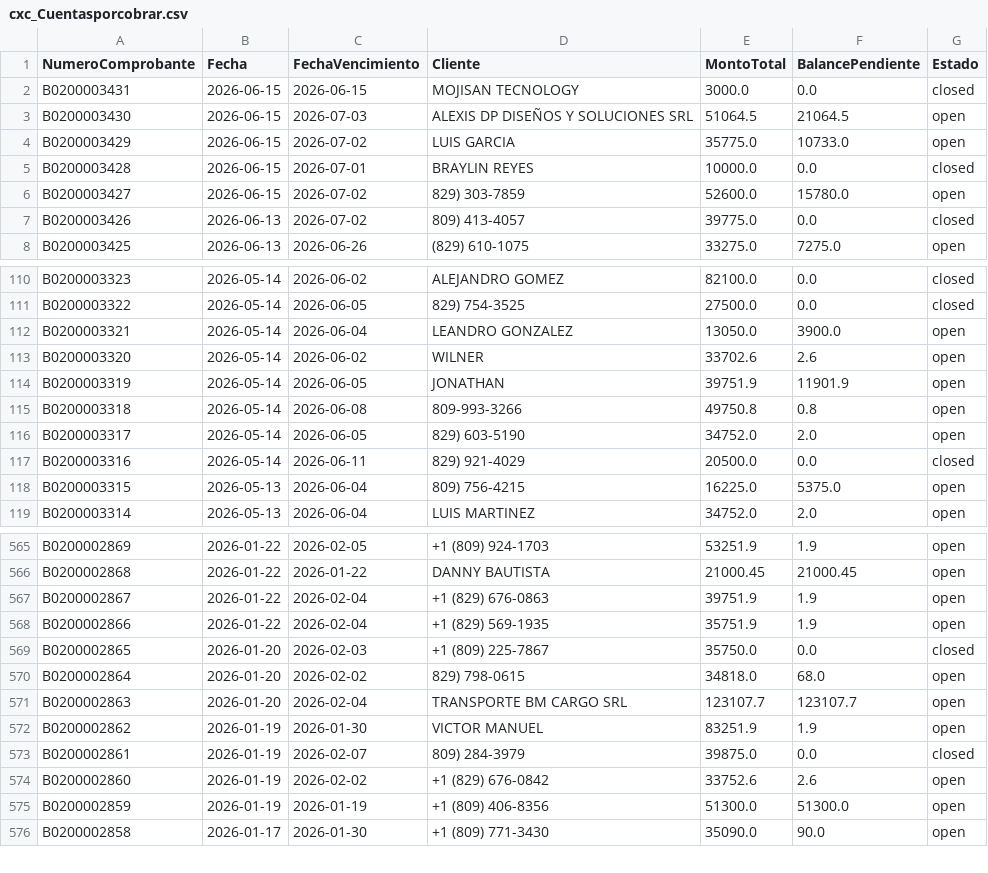
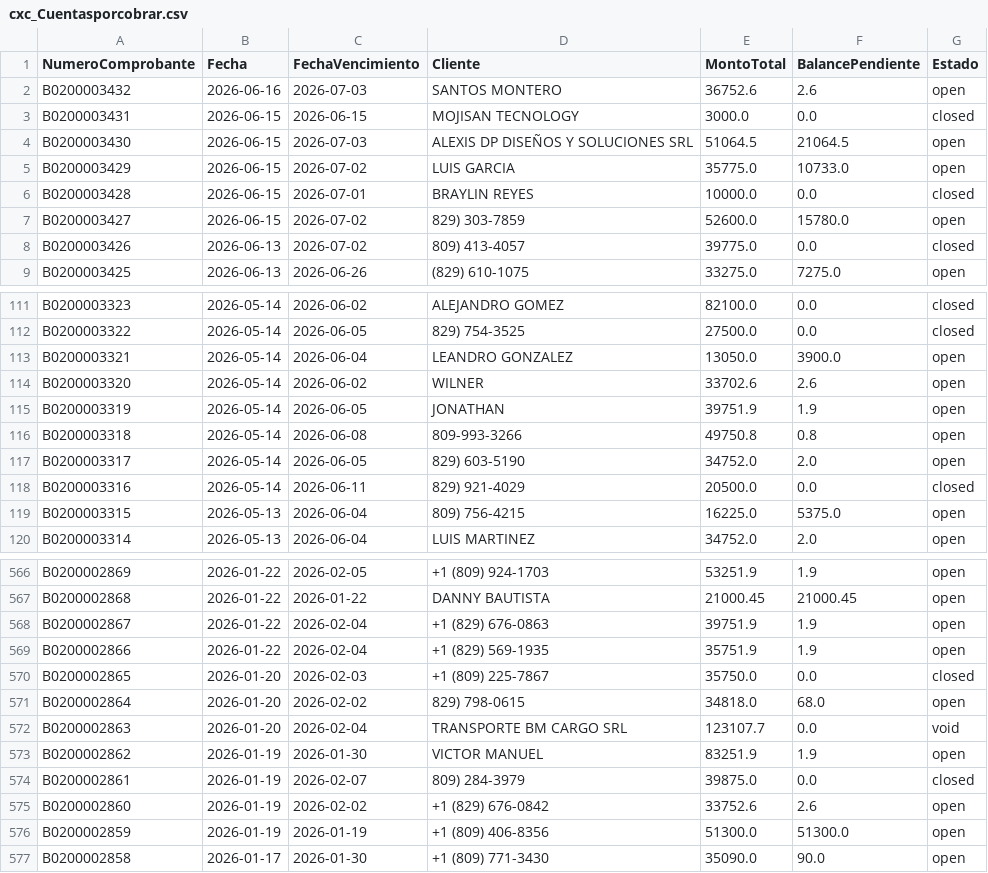
Before and after one commit to Osiris-14/reporte-cxc-alegra, a CSV file: cxc_Cuentasporcobrar.csv, drawn as a sheet; only a part is shown, gaps mark what is left out.

```diff
--- a/cxc_Cuentasporcobrar.csv
+++ b/cxc_Cuentasporcobrar.csv
@@ -1,2 +1,3 @@
 NumeroComprobante,Fecha,FechaVencimiento,Cliente,MontoTotal,BalancePendiente,Estado
+B0200003432,2026-06-16,2026-07-03,SANTOS MONTERO,36752.6,2.6,open
 B0200003431,2026-06-15,2026-06-15, MOJISAN TECNOLOGY,3000.0,0.0,closed
@@ -113,3 +114,3 @@ B0200003321,2026-05-14,2026-06-04,LEANDRO GONZALEZ,13050.0,3900.0,open
 B0200003320,2026-05-14,2026-06-02,WILNER,33702.6,2.6,open
-B0200003319,2026-05-14,2026-06-05,JONATHAN,39751.9,11901.9,open
+B0200003319,2026-05-14,2026-06-05,JONATHAN,39751.9,1.9,open
 B0200003318,2026-05-14,2026-06-08,809-993-3266,49750.8,0.8,open
@@ -570,3 +571,3 @@ B0200002865,2026-01-20,2026-02-03,+1 (809) 225-7867,35750.0,0.0,closed
 B0200002864,2026-01-20,2026-02-02,829) 798-0615,34818.0,68.0,open
-B0200002863,2026-01-20,2026-02-04,TRANSPORTE BM CARGO SRL,123107.7,123107.7,open
+B0200002863,2026-01-20,2026-02-04,TRANSPORTE BM CARGO SRL,123107.7,0.0,void
 B0200002862,2026-01-19,2026-01-30,VICTOR MANUEL ,83251.9,1.9,open
```
